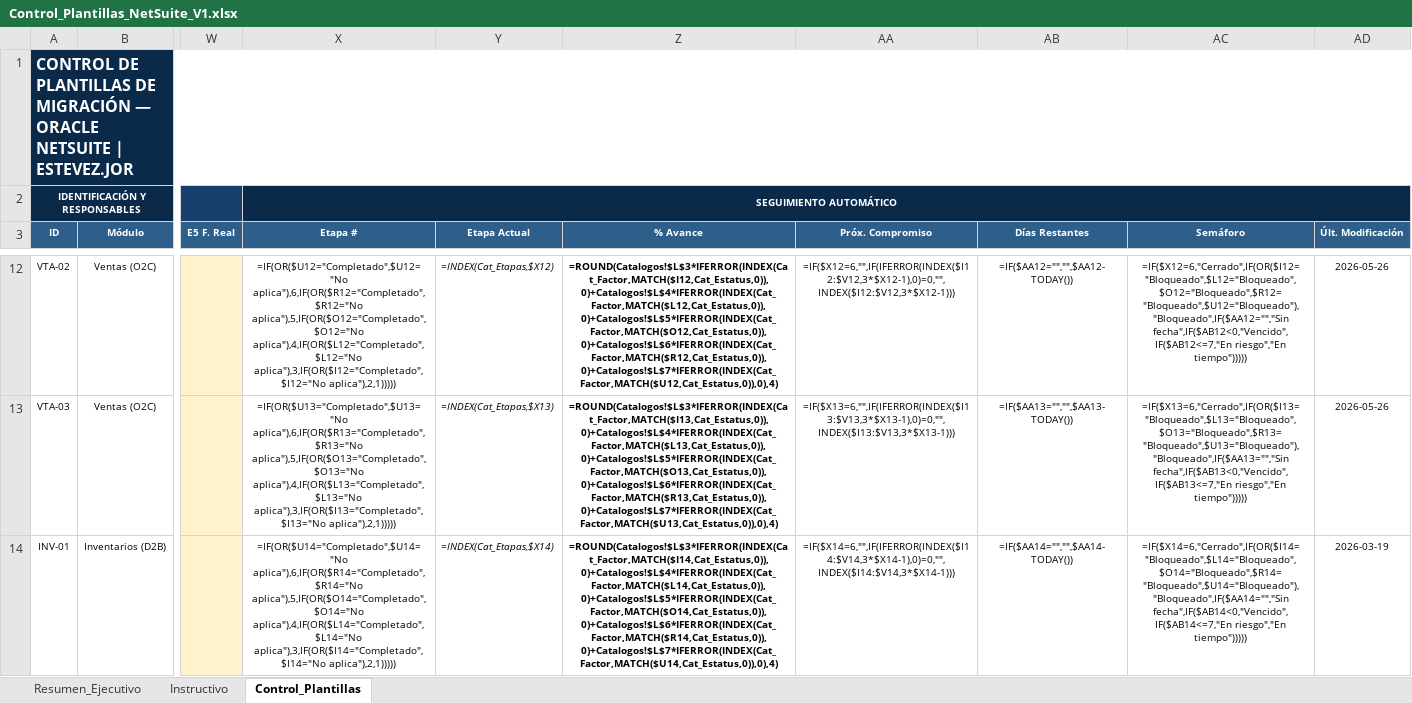
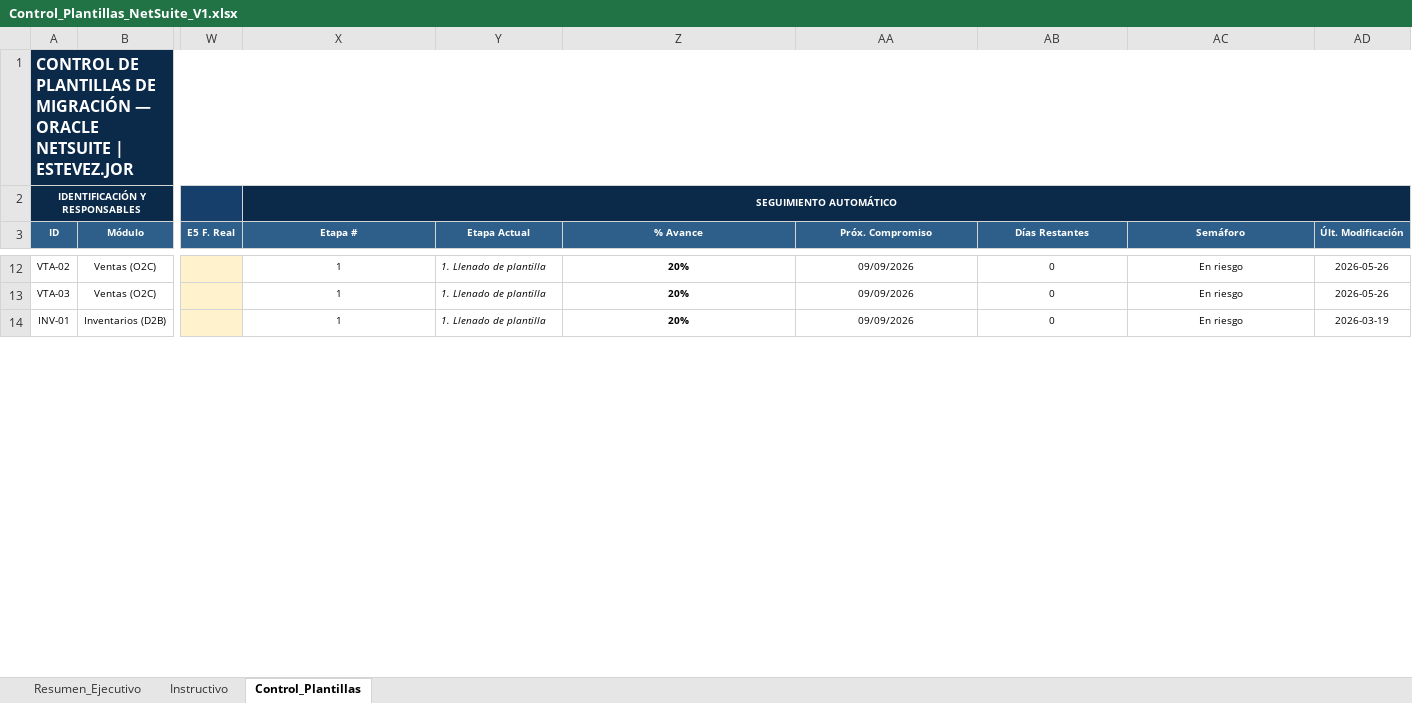
Before and after one commit to cateladino/tablero-plantillas-oracle, an Excel workbook: datos/Control_Plantillas_NetSuite_V1.xlsx, sheet Control_Plantillas, drawn as a sheet; only a part is shown, gaps mark what is left out; values as stored, in another font and other column widths than the file's, no borders; formulas without a stored value are shown as written; charts and pictures and conditional formats not drawn; the diff covers the shown part only; the diff names each change by its address in the sheet, - before the commit and + after, or states it on an @@ line.

```diff
--- a/datos/Control_Plantillas_NetSuite_V1.xlsx (sheet Control_Plantillas)
+++ b/datos/Control_Plantillas_NetSuite_V1.xlsx (sheet Control_Plantillas)
-X12 (Etapa #): =IF(OR($U12="Completado",$U12="No aplica"),6,IF(OR($R12="Completado",$R12="No aplica"),5,IF(OR($O12="Completado",$O12="No aplica"),4,IF(OR($L12="Completado",$L12="No aplica"),3,IF(OR($I12="Completado",$I12="No aplica"),2,1)))))
+X12 (Etapa #): 1
-Y12 (Etapa Actual): =INDEX(Cat_Etapas,$X12)
+Y12 (Etapa Actual): 1. Llenado de plantilla
-Z12 (% Avance): =ROUND(Catalogos!$L$3*IFERROR(INDEX(Cat_Factor,MATCH($I12,Cat_Estatus,0)),0)+Catalogos!$L$4*IFERROR(INDEX(Cat_Factor,MATCH($L12,Cat_Estatus,0)),0)+Catalogos!$L$5*IFERROR(INDEX(Cat_Factor,MATCH($O12,Cat_Estatus,0)),0)+Catalogos!$L$6*IFERROR(INDEX(Cat_Factor,MATCH($R12,Cat_Estatus,0)),0)+Catalogos!$L$7*IFERROR(INDEX(Cat_Factor,MATCH($U12,Cat_Estatus,0)),0),4)
+Z12 (% Avance): 20%
-AA12 (Próx. Compromiso): =IF($X12=6,"",IF(IFERROR(INDEX($I12:$V12,3*$X12-1),0)=0,"",INDEX($I12:$V12,3*$X12-1)))
+AA12 (Próx. Compromiso): 09/09/2026
-AB12 (Días Restantes): =IF($AA12="","",$AA12-TODAY())
+AB12 (Días Restantes): 0
-AC12 (Semáforo): =IF($X12=6,"Cerrado",IF(OR($I12="Bloqueado",$L12="Bloqueado",$O12="Bloqueado",$R12="Bloqueado",$U12="Bloqueado"),"Bloqueado",IF($AA12="","Sin fecha",IF($AB12<0,"Vencido",IF($AB12<=7,"En riesgo","En tiempo")))))
+AC12 (Semáforo): En riesgo
-X13 (Etapa #): =IF(OR($U13="Completado",$U13="No aplica"),6,IF(OR($R13="Completado",$R13="No aplica"),5,IF(OR($O13="Completado",$O13="No aplica"),4,IF(OR($L13="Completado",$L13="No aplica"),3,IF(OR($I13="Completado",$I13="No aplica"),2,1)))))
+X13 (Etapa #): 1
-Y13 (Etapa Actual): =INDEX(Cat_Etapas,$X13)
+Y13 (Etapa Actual): 1. Llenado de plantilla
-Z13 (% Avance): =ROUND(Catalogos!$L$3*IFERROR(INDEX(Cat_Factor,MATCH($I13,Cat_Estatus,0)),0)+Catalogos!$L$4*IFERROR(INDEX(Cat_Factor,MATCH($L13,Cat_Estatus,0)),0)+Catalogos!$L$5*IFERROR(INDEX(Cat_Factor,MATCH($O13,Cat_Estatus,0)),0)+Catalogos!$L$6*IFERROR(INDEX(Cat_Factor,MATCH($R13,Cat_Estatus,0)),0)+Catalogos!$L$7*IFERROR(INDEX(Cat_Factor,MATCH($U13,Cat_Estatus,0)),0),4)
+Z13 (% Avance): 20%
-AA13 (Próx. Compromiso): =IF($X13=6,"",IF(IFERROR(INDEX($I13:$V13,3*$X13-1),0)=0,"",INDEX($I13:$V13,3*$X13-1)))
+AA13 (Próx. Compromiso): 09/09/2026
-AB13 (Días Restantes): =IF($AA13="","",$AA13-TODAY())
+AB13 (Días Restantes): 0
-AC13 (Semáforo): =IF($X13=6,"Cerrado",IF(OR($I13="Bloqueado",$L13="Bloqueado",$O13="Bloqueado",$R13="Bloqueado",$U13="Bloqueado"),"Bloqueado",IF($AA13="","Sin fecha",IF($AB13<0,"Vencido",IF($AB13<=7,"En riesgo","En tiempo")))))
+AC13 (Semáforo): En riesgo
-X14 (Etapa #): =IF(OR($U14="Completado",$U14="No aplica"),6,IF(OR($R14="Completado",$R14="No aplica"),5,IF(OR($O14="Completado",$O14="No aplica"),4,IF(OR($L14="Completado",$L14="No aplica"),3,IF(OR($I14="Completado",$I14="No aplica"),2,1)))))
+X14 (Etapa #): 1
-Y14 (Etapa Actual): =INDEX(Cat_Etapas,$X14)
+Y14 (Etapa Actual): 1. Llenado de plantilla
-Z14 (% Avance): =ROUND(Catalogos!$L$3*IFERROR(INDEX(Cat_Factor,MATCH($I14,Cat_Estatus,0)),0)+Catalogos!$L$4*IFERROR(INDEX(Cat_Factor,MATCH($L14,Cat_Estatus,0)),0)+Catalogos!$L$5*IFERROR(INDEX(Cat_Factor,MATCH($O14,Cat_Estatus,0)),0)+Catalogos!$L$6*IFERROR(INDEX(Cat_Factor,MATCH($R14,Cat_Estatus,0)),0)+Catalogos!$L$7*IFERROR(INDEX(Cat_Factor,MATCH($U14,Cat_Estatus,0)),0),4)
+Z14 (% Avance): 20%
-AA14 (Próx. Compromiso): =IF($X14=6,"",IF(IFERROR(INDEX($I14:$V14,3*$X14-1),0)=0,"",INDEX($I14:$V14,3*$X14-1)))
+AA14 (Próx. Compromiso): 09/09/2026
-AB14 (Días Restantes): =IF($AA14="","",$AA14-TODAY())
+AB14 (Días Restantes): 0
-AC14 (Semáforo): =IF($X14=6,"Cerrado",IF(OR($I14="Bloqueado",$L14="Bloqueado",$O14="Bloqueado",$R14="Bloqueado",$U14="Bloqueado"),"Bloqueado",IF($AA14="","Sin fecha",IF($AB14<0,"Vencido",IF($AB14<=7,"En riesgo","En tiempo")))))
+AC14 (Semáforo): En riesgo
```
Also changed, not shown: 245 edited cells elsewhere in this sheet, sheet Resumen_Ejecutivo, charts or pictures.
